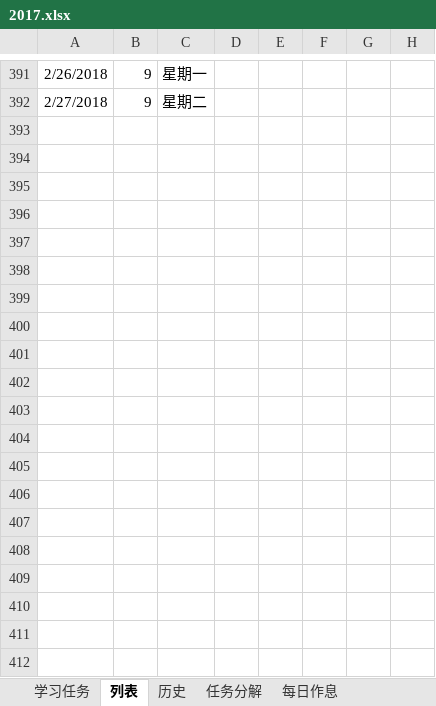
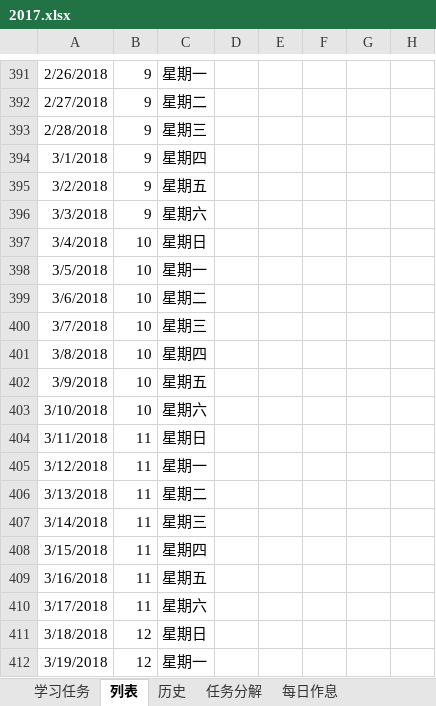
Before and after one commit to guofei9987/plans, an Excel workbook: 2017.xlsx, sheet 列表, drawn as a sheet; only a part is shown, gaps mark what is left out; values as stored, in another font and other column widths than the file's, no borders; charts and pictures and conditional formats not drawn; the diff covers the shown part only; the diff names each change by its address in the sheet, - before the commit and + after, or states it on an @@ line.

Commit message:
AutoUpload

```diff
--- a/2017.xlsx (sheet 列表)
+++ b/2017.xlsx (sheet 列表)
+row 393: 2/28/2018 | 9 | 星期三
+row 394: 3/1/2018 | 9 | 星期四
+row 395: 3/2/2018 | 9 | 星期五
+row 396: 3/3/2018 | 9 | 星期六
+row 397: 3/4/2018 | 10 | 星期日
+row 398: 3/5/2018 | 10 | 星期一
+row 399: 3/6/2018 | 10 | 星期二
+row 400: 3/7/2018 | 10 | 星期三
+row 401: 3/8/2018 | 10 | 星期四
+row 402: 3/9/2018 | 10 | 星期五
+row 403: 3/10/2018 | 10 | 星期六
+row 404: 3/11/2018 | 11 | 星期日
+row 405: 3/12/2018 | 11 | 星期一
+row 406: 3/13/2018 | 11 | 星期二
+row 407: 3/14/2018 | 11 | 星期三
+row 408: 3/15/2018 | 11 | 星期四
+row 409: 3/16/2018 | 11 | 星期五
+row 410: 3/17/2018 | 11 | 星期六
+row 411: 3/18/2018 | 12 | 星期日
+row 412: 3/19/2018 | 12 | 星期一
```
Also changed, not shown: 15 added rows elsewhere in this sheet, sheet 学习任务, charts or pictures.
